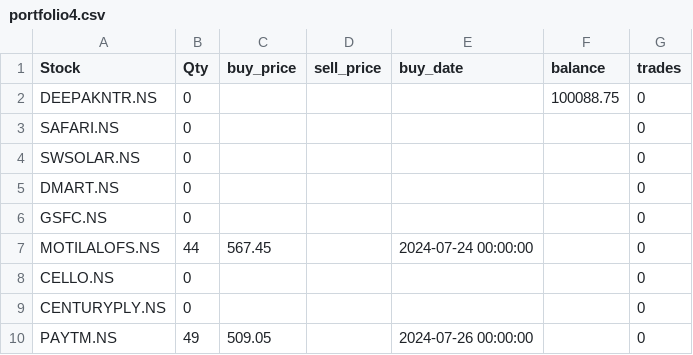
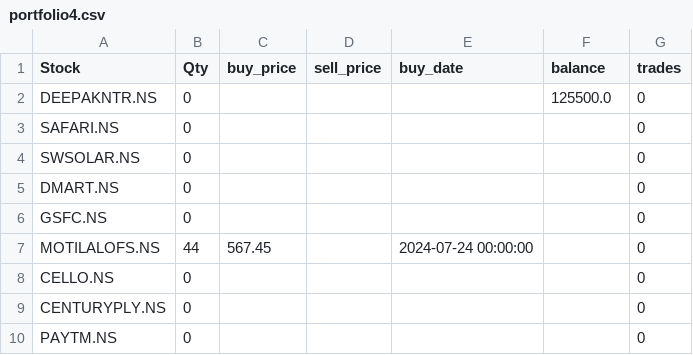
Before and after one commit to ANANTKACHOLIA/portfolio_data, a CSV file: portfolio4.csv, drawn as a sheet.

Commit message:
Update portfolio4.csv

```diff
--- a/portfolio4.csv
+++ b/portfolio4.csv
@@ -1,3 +1,3 @@
 Stock,Qty,buy_price,sell_price,buy_date,balance,trades
-DEEPAKNTR.NS,0,,,,100088.75,0
+DEEPAKNTR.NS,0,,,,125500.0,0
 SAFARI.NS,0,,,,,0
@@ -9,2 +9,2 @@ CELLO.NS,0,,,,,0
 CENTURYPLY.NS,0,,,,,0
-PAYTM.NS,49,509.05,,2024-07-26 00:00:00,,0
+PAYTM.NS,0,,,,,0
```
